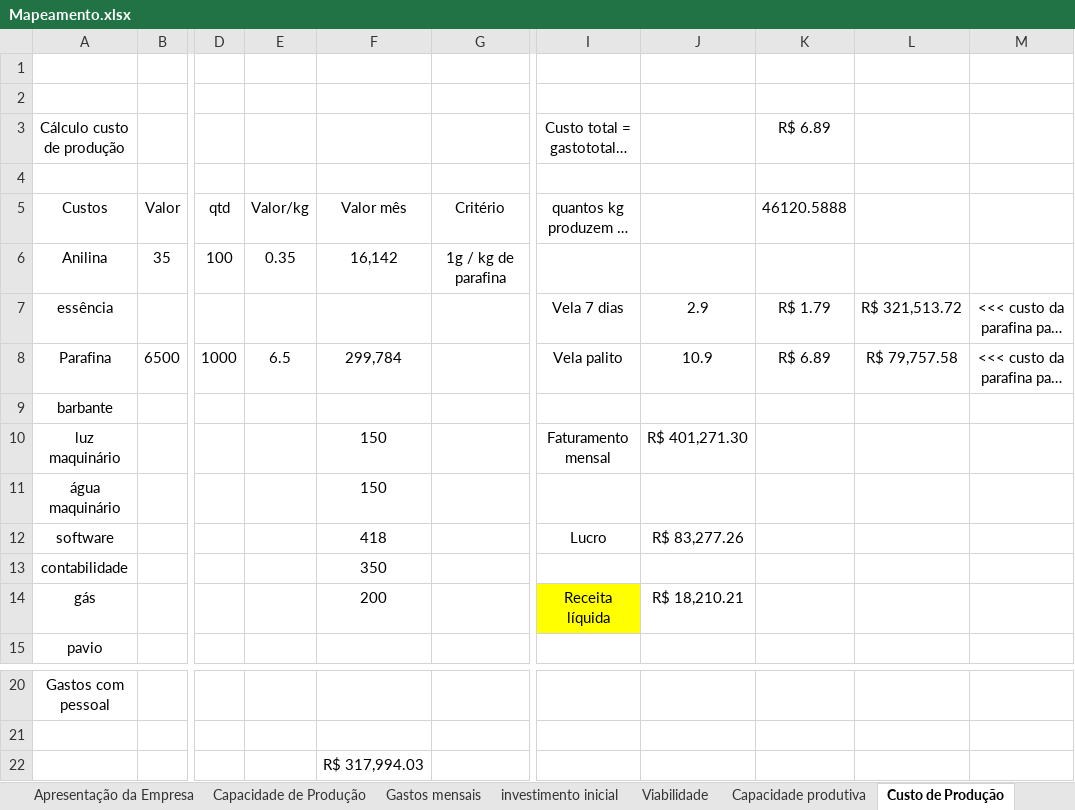
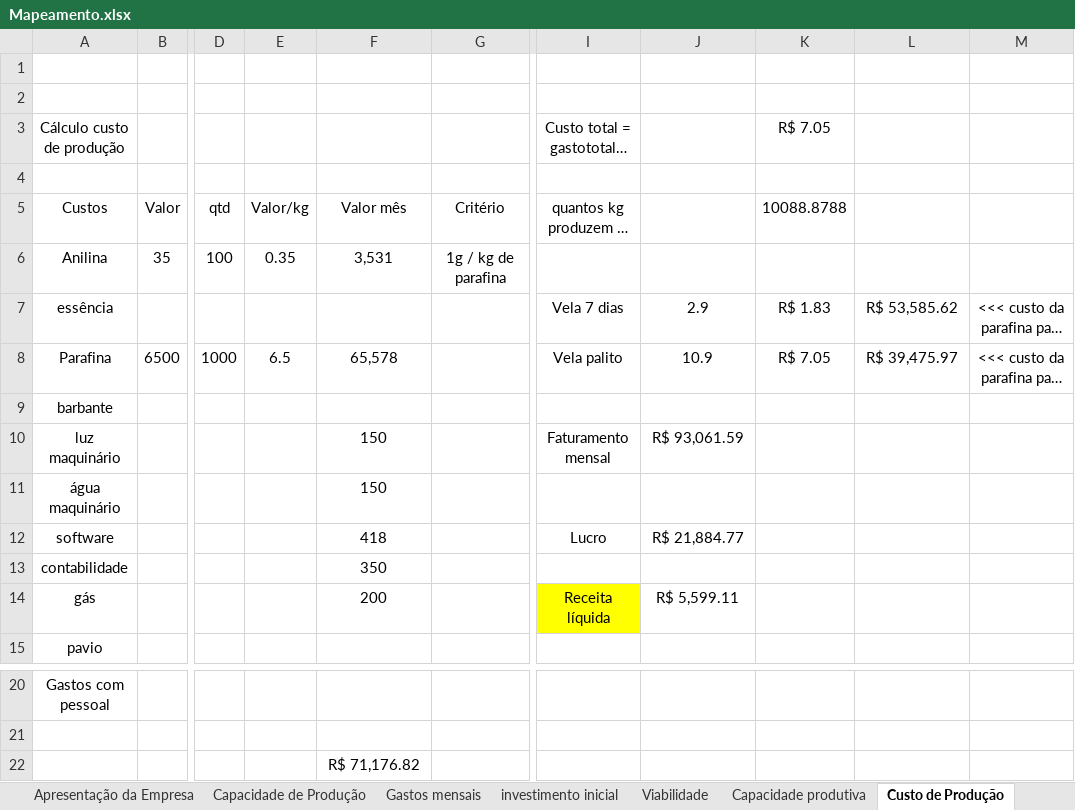
Before and after one commit to Walissondts/Chama-da-fe, an Excel workbook: Mapeamento.xlsx, sheet Custo de Produção, drawn as a sheet; only a part is shown, gaps mark what is left out; long unchanged cells end in …; values as stored, in another font and other column widths than the file's, no borders; the diff names each change by its address in the sheet, - before the commit and + after, or states it on an @@ line.

```diff
--- a/Mapeamento.xlsx (sheet Custo de Produção)
+++ b/Mapeamento.xlsx (sheet Custo de Produção)
-K3: R$ 6.89
+K3: R$ 7.05
-K5: 46120.5888
+K5: 10088.8788
-F6: 16,142
+F6: 3,531
-K7: R$ 1.79
+K7: R$ 1.83
-L7: R$ 321,513.72
+L7: R$ 53,585.62
-F8: 299,784
+F8: 65,578
-K8: R$ 6.89
+K8: R$ 7.05
-L8: R$ 79,757.58
+L8: R$ 39,475.97
-J10: R$ 401,271.30
+J10: R$ 93,061.59
-J12: R$ 83,277.26
+J12: R$ 21,884.77
-J14: R$ 18,210.21
+J14: R$ 5,599.11
-F22: R$ 317,994.03
+F22: R$ 71,176.82
```
Also changed, not shown: sheet Viabilidade, sheet investimento inicial, sheet Capacidade produtiva, sheet Distribuição lucros, sheet Formulação, sheet Capacidade de Produção, other sheet tabs, formulas that keep their value.
